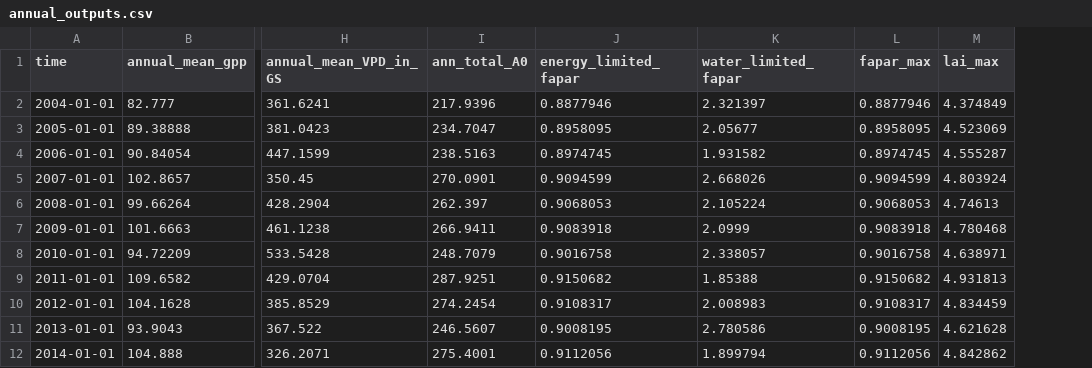
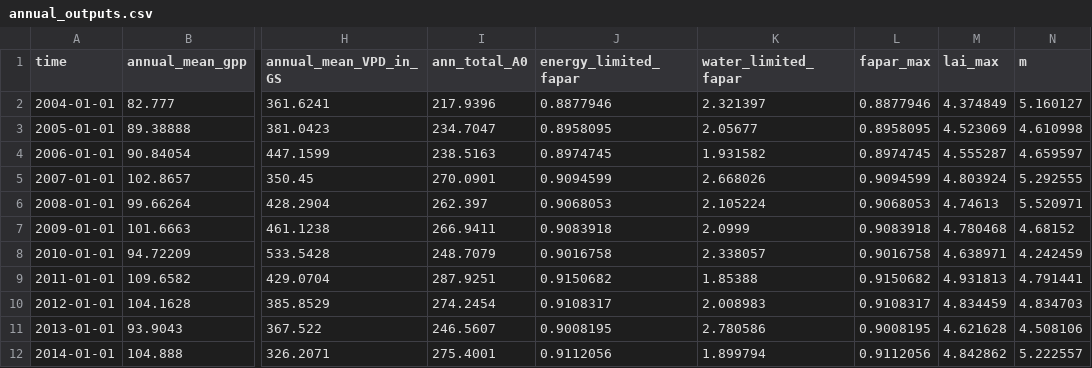
Before and after one commit to ImperialCollegeLondon/pyrealm, a CSV file: pyrealm_build_data/phenology/fortnightly_example/annual_outputs.csv, drawn as a sheet; only a part is shown, gaps mark what is left out; the diff names each change by its address in the sheet, - before the commit and + after, or states it on an @@ line.

Commit message:
Adding vars into regression data, fixing issues

```diff
--- a/pyrealm_build_data/phenology/fortnightly_example/annual_outputs.csv
+++ b/pyrealm_build_data/phenology/fortnightly_example/annual_outputs.csv
+column N (m), rows 2-12: 5.160127 | 4.610998 | 4.659597 | 5.292555 | 5.520971 | 4.68152 | 4.242459 | 4.791441 | 4.834703 | 4.508106 | 5.222557
```
Also changed, not shown: 5 other files.
